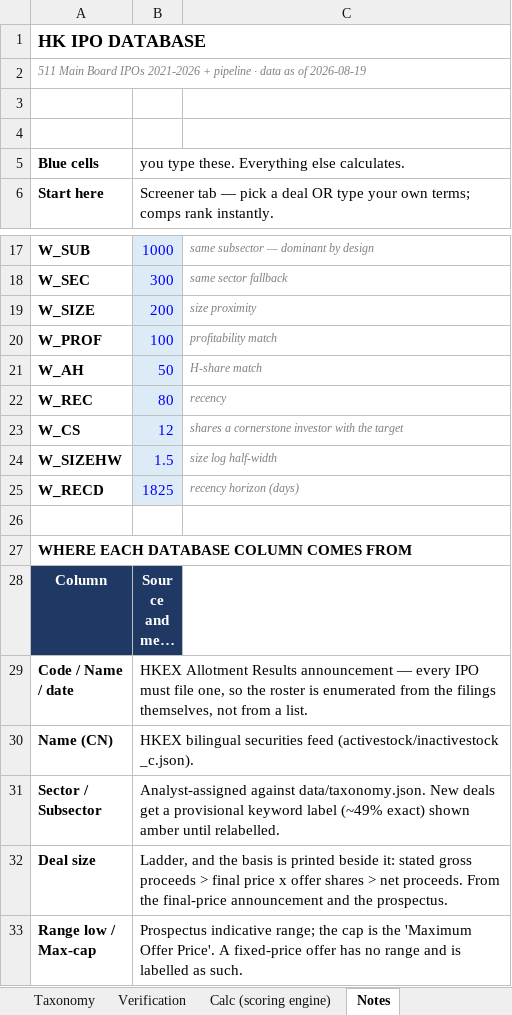
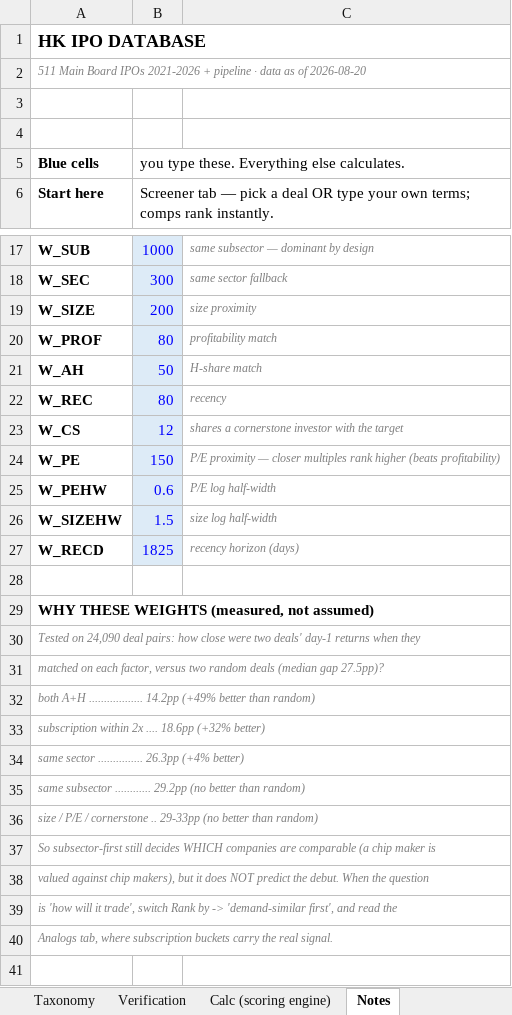
Before and after one commit to kennytam-code/code, an Excel workbook: HK_IPO_Database_v1.xlsx, sheet Notes, drawn as a sheet; only a part is shown, gaps mark what is left out; the shorter side is filled out with more unchanged rows; long unchanged cells end in …; values as stored, in another font and other column widths than the file's, no borders; the diff names each change by its address in the sheet, - before the commit and + after, or states it on an @@ line.

```diff
--- a/HK_IPO_Database_v1.xlsx (sheet Notes)
+++ b/HK_IPO_Database_v1.xlsx (sheet Notes)
-A2: …as of 2026-08-19
+A2: …as of 2026-08-20
-B20: 100
+B20: 80
+row 24: W_PE | 150 | P/E proximity — closer multiples rank higher (beats profitability)
+row 25: W_PEHW | 0.6 | P/E log half-width
+row 28: (empty)
+row 29: WHY THESE WEIGHTS (measured, not assumed)
+row 30: Tested on 24,090 deal pairs: how close were two deals' day-1 returns when they
+row 31: matched on each factor, versus two random deals (median gap 27.5pp)?
+row 32: both A+H .................. 14.2pp (+49% better than random)
+row 33: subscription within 2x .... 18.6pp (+32% better)
+row 34: same sector ............... 26.3pp (+4% better)
+row 35: same subsector ............ 29.2pp (no better than random)
+row 36: size / P/E / cornerstone .. 29-33pp (no better than random)
+row 37: So subsector-first still decides WHICH companies are comparable (a chip maker is
+row 38: valued against chip makers), but it does NOT predict the debut. When the question
+row 39: is 'how will it trade', switch Rank by -> 'demand-similar first', and read the
+row 40: Analogs tab, where subscription buckets carry the real signal.
```
Also changed, not shown: sheet Calc (scoring engine), sheet BBG Verify, sheet Database, sheet Screener, sheet Analogs, sheet Pipeline, 4 more sheets, charts or pictures, 1 other file.
